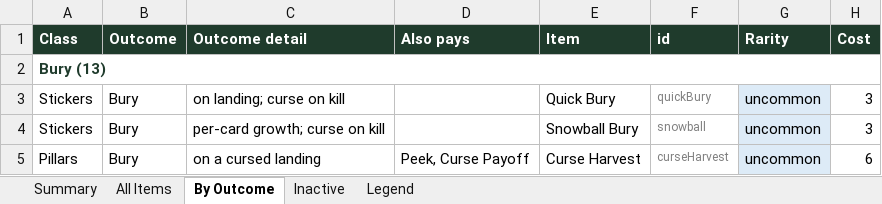
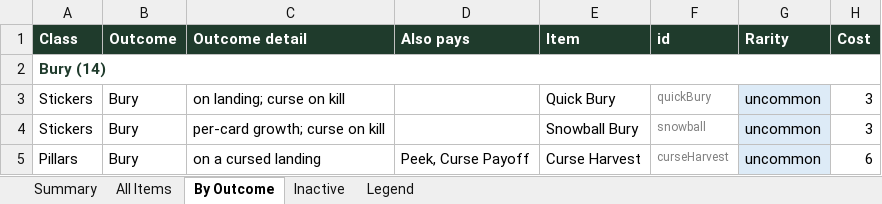
Before and after one commit to JaredMK/Ninelives, an Excel workbook: item-list.xlsx, sheet By Outcome, drawn as a sheet; only a part is shown; values as stored, in another font and other column widths than the file's, no borders; the diff covers the shown part only; the diff names each change by its address in the sheet, - before the commit and + after, or states it on an @@ line.

```diff
--- a/item-list.xlsx (sheet By Outcome)
+++ b/item-list.xlsx (sheet By Outcome)
-A2 (Class): Bury (13)
+A2 (Class): Bury (14)
```
Also changed, not shown: 1 added row, 1 removed row and 5 edited cells elsewhere in this sheet, sheet All Items, sheet Summary, 24 other files.
